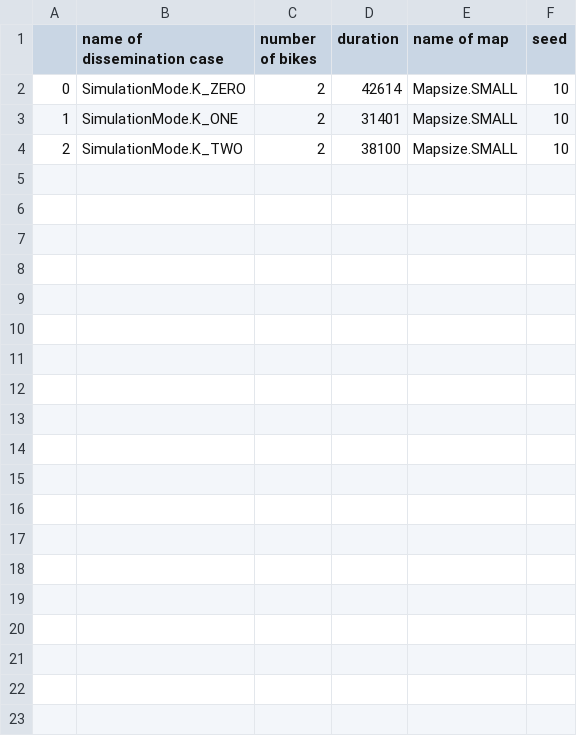
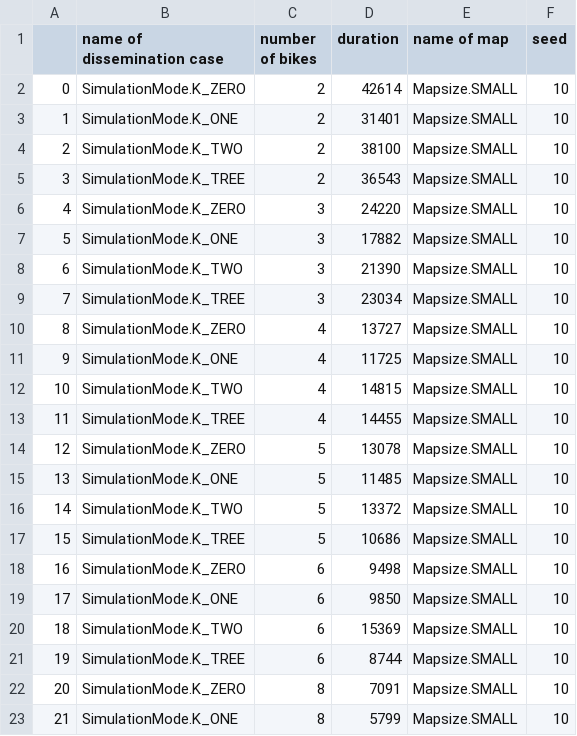
Before and after one commit to evanfranciszok/SpyingOnCyclists, a CSV file: dataLog/completionTimeSmall.csv, drawn as a sheet; only a part is shown; the diff covers the shown part only.

Commit message:
Change enum to all mapsizes

```diff
--- a/dataLog/completionTimeSmall.csv
+++ b/dataLog/completionTimeSmall.csv
@@ -4 +4,20 @@
 2,SimulationMode.K_TWO,2,38100,Mapsize.SMALL,10
+3,SimulationMode.K_TREE,2,36543,Mapsize.SMALL,10
+4,SimulationMode.K_ZERO,3,24220,Mapsize.SMALL,10
+5,SimulationMode.K_ONE,3,17882,Mapsize.SMALL,10
+6,SimulationMode.K_TWO,3,21390,Mapsize.SMALL,10
+7,SimulationMode.K_TREE,3,23034,Mapsize.SMALL,10
+8,SimulationMode.K_ZERO,4,13727,Mapsize.SMALL,10
+9,SimulationMode.K_ONE,4,11725,Mapsize.SMALL,10
+10,SimulationMode.K_TWO,4,14815,Mapsize.SMALL,10
+11,SimulationMode.K_TREE,4,14455,Mapsize.SMALL,10
+12,SimulationMode.K_ZERO,5,13078,Mapsize.SMALL,10
+13,SimulationMode.K_ONE,5,11485,Mapsize.SMALL,10
+14,SimulationMode.K_TWO,5,13372,Mapsize.SMALL,10
+15,SimulationMode.K_TREE,5,10686,Mapsize.SMALL,10
+16,SimulationMode.K_ZERO,6,9498,Mapsize.SMALL,10
+17,SimulationMode.K_ONE,6,9850,Mapsize.SMALL,10
+18,SimulationMode.K_TWO,6,15369,Mapsize.SMALL,10
+19,SimulationMode.K_TREE,6,8744,Mapsize.SMALL,10
+20,SimulationMode.K_ZERO,8,7091,Mapsize.SMALL,10
+21,SimulationMode.K_ONE,8,5799,Mapsize.SMALL,10
```
Also changed, not shown: 9 added rows elsewhere in this file, 2 other files.
